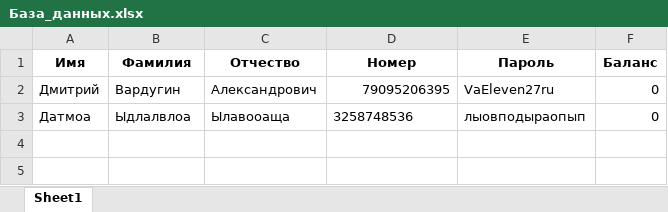
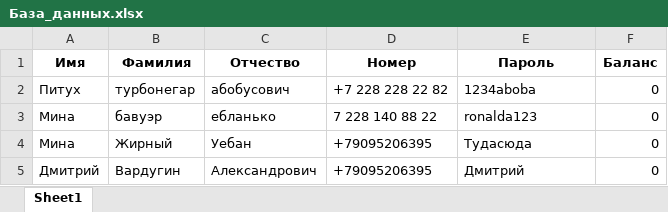
Before and after one commit to UglyMiniKid/System, an Excel workbook: PythonProject/База_данных.xlsx, sheet Sheet1, drawn as a sheet; values as stored, in another font and other column widths than the file's, no borders; removed rows and columns are numbered as before the commit, all else as after; the diff names each change by its address in the sheet, - before the commit and + after, or states it on an @@ line.

```diff
--- a/PythonProject/База_данных.xlsx (sheet Sheet1)
+++ b/PythonProject/База_данных.xlsx (sheet Sheet1)
+row 2: Питух | турбонегар | абобусович | +7 228 228 22 82 | 1234aboba | 0
+row 3: Мина | бавуэр | ебланько | 7 228 140 88 22 | ronalda123 | 0
+row 4: Мина | Жирный | Уебан | +79095206395 | Тудасюда | 0
-D5 (Номер): 79095206395
+D5 (Номер): +79095206395
-E5 (Пароль): VaEleven27ru
+E5 (Пароль): Дмитрий
-row 3: Датмоа | Ыдлалвлоа | Ылавооаща | 3258748536 | лыовподыраопып | 0
```
Also changed, not shown: 2 other files.
